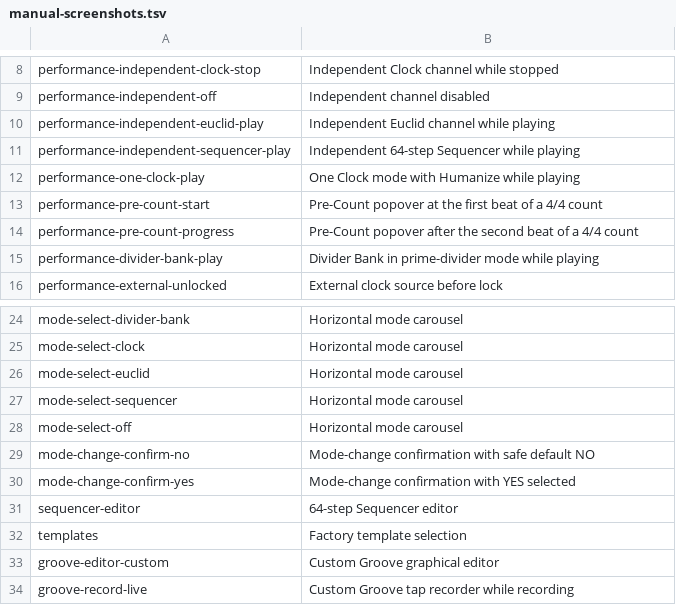
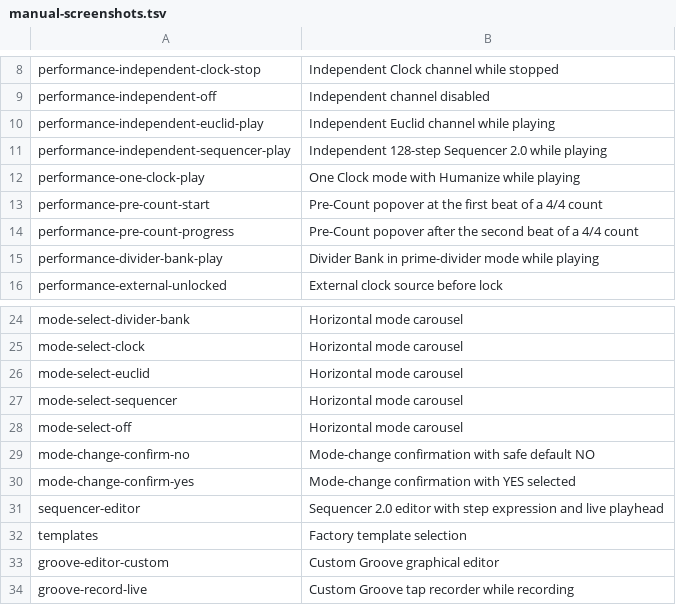
Before and after one commit to napolitano/eurorack-clock-firmware, a TSV file: docs/manual-source/assets/manual-screenshots.tsv, drawn as a sheet; only a part is shown, gaps mark what is left out.

Commit message:
feat(seq): finalize expressive 8-step editor and playback feedback
- move EDITOR to the first Sequencer settings position
- replace per-step numbers with a musical solid/dotted timing grid
- keep the edit cursor independent from the live playback head
- add a bottom playhead triangle without forcing the editor viewport to follow
- bind the viewport indicator to the active edit page
- visualize probability overrides with compact percent notation
- preserve Tie gate connections in the editor
- render Ratchet 1-8 with one- or two-row dot matrices
- add compact forward, reverse, pingpong and random direction indicators
- show loop and once state independently from traversal direction
- keep PLAY/PAUSE as transport while editing
- extract sequencer drawing primitives to preserve architecture size limits
- add production-engine regression coverage for eight-way ratchets
- extend UI, rendering and boundary tests for sequencer expression states
- update README, roadmap, user guide, manual assets and coverage documentation
- retain the repository 95/95/90 coverage gates

```diff
--- a/docs/manual-source/assets/manual-screenshots.tsv
+++ b/docs/manual-source/assets/manual-screenshots.tsv
@@ -10,3 +10,3 @@ performance-independent-off	Independent channel disabled
 performance-independent-euclid-play	Independent Euclid channel while playing
-performance-independent-sequencer-play	Independent 64-step Sequencer while playing
+performance-independent-sequencer-play	Independent 128-step Sequencer 2.0 while playing
 performance-one-clock-play	One Clock mode with Humanize while playing
@@ -30,3 +30,3 @@ mode-change-confirm-no	Mode-change confirmation with safe default NO
 mode-change-confirm-yes	Mode-change confirmation with YES selected
-sequencer-editor	64-step Sequencer editor
+sequencer-editor	Sequencer 2.0 editor with step expression and live playhead
 templates	Factory template selection
```
Also changed, not shown: 37 other files.
